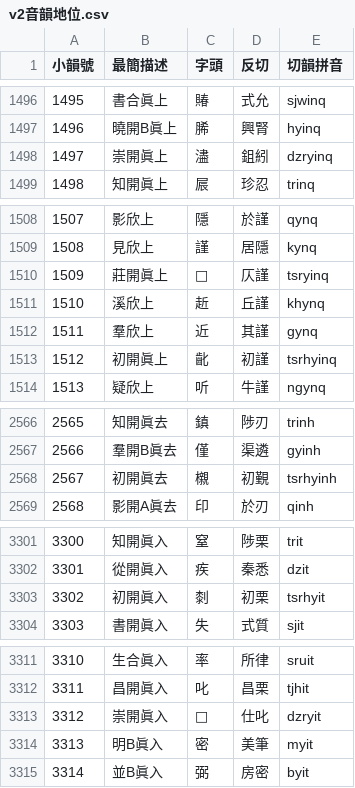
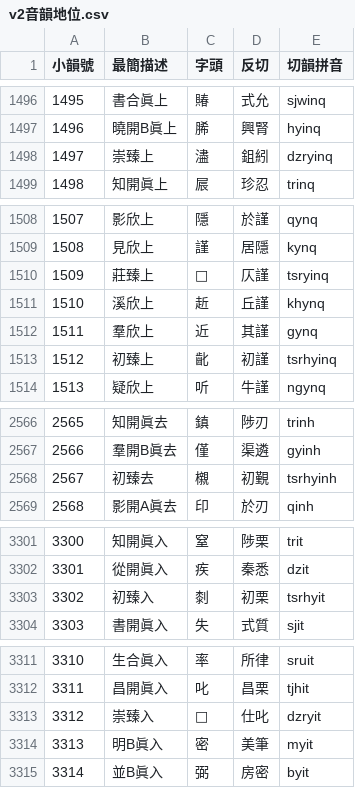
Before and after one commit to nk2028/tshet-uinh-data, a CSV file: v2音韻地位.csv, drawn as a sheet; only a part is shown, gaps mark what is left out.

Commit message:
Change: 莊組開口眞 -> 臻

```diff
--- a/v2音韻地位.csv
+++ b/v2音韻地位.csv
@@ -1497,3 +1497,3 @@
 1496,曉開B眞上,脪,興腎,hyinq
-1497,崇開眞上,濜,鉏紖,dzryinq
+1497,崇臻上,濜,鉏紖,dzryinq
 1498,知開眞上,屒,珍忍,trinq
@@ -1509,6 +1509,6 @@
 1508,見欣上,謹,居隱,kynq
-1509,莊開眞上,𧤛,仄謹,tsryinq
+1509,莊臻上,𧤛,仄謹,tsryinq
 1510,溪欣上,赾,丘謹,khynq
 1511,羣欣上,近,其謹,gynq
-1512,初開眞上,齔,初謹,tsrhyinq
+1512,初臻上,齔,初謹,tsrhyinq
 1513,疑欣上,听,牛謹,ngynq
@@ -2567,3 +2567,3 @@
 2566,羣開B眞去,僅,渠遴,gyinh
-2567,初開眞去,櫬,初覲,tsrhyinh
+2567,初臻去,櫬,初覲,tsrhyinh
 2568,影開A眞去,印,於刃,qinh
@@ -3302,3 +3302,3 @@
 3301,從開眞入,疾,秦悉,dzit
-3302,初開眞入,㓼,初栗,tsrhyit
+3302,初臻入,㓼,初栗,tsrhyit
 3303,書開眞入,失,式質,sjit
@@ -3312,3 +3312,3 @@
 3311,昌開眞入,叱,昌栗,tjhit
-3312,崇開眞入,𪗨,仕叱,dzryit
+3312,崇臻入,𪗨,仕叱,dzryit
 3313,明B眞入,密,美筆,myit
```
